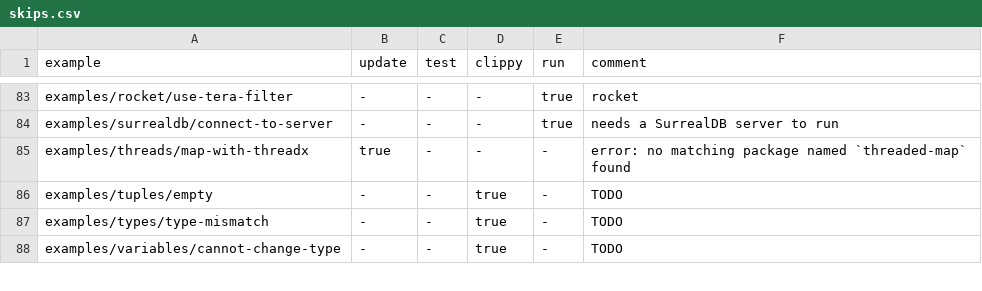
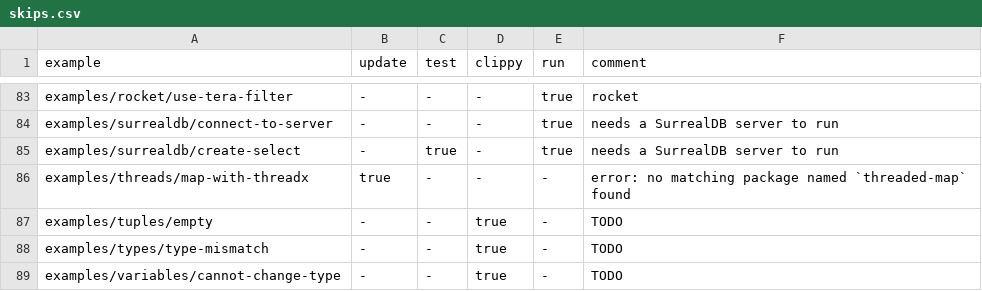
Before and after one commit to szabgab/rust.code-maven.com, a CSV file: slides/rust/examples/other/check-slides/skips.csv, drawn as a sheet; only a part is shown, gaps mark what is left out; the diff names each change by its address in the sheet, - before the commit and + after, or states it on an @@ line.

Commit message:
skip one example

```diff
--- a/slides/rust/examples/other/check-slides/skips.csv
+++ b/slides/rust/examples/other/check-slides/skips.csv
+row 85: examples/surrealdb/create-select | - | true | - | true | needs a SurrealDB server to run
```
